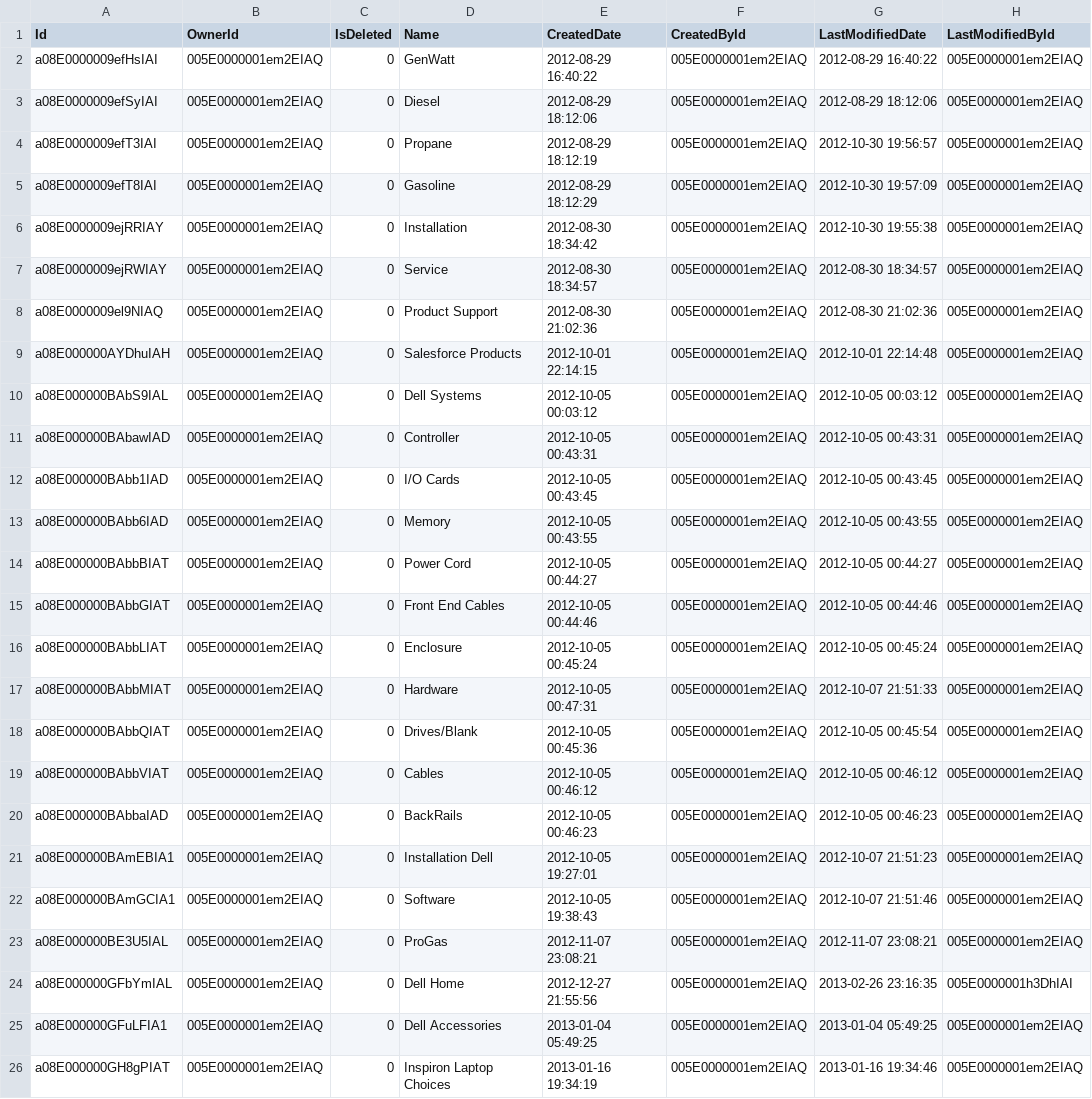
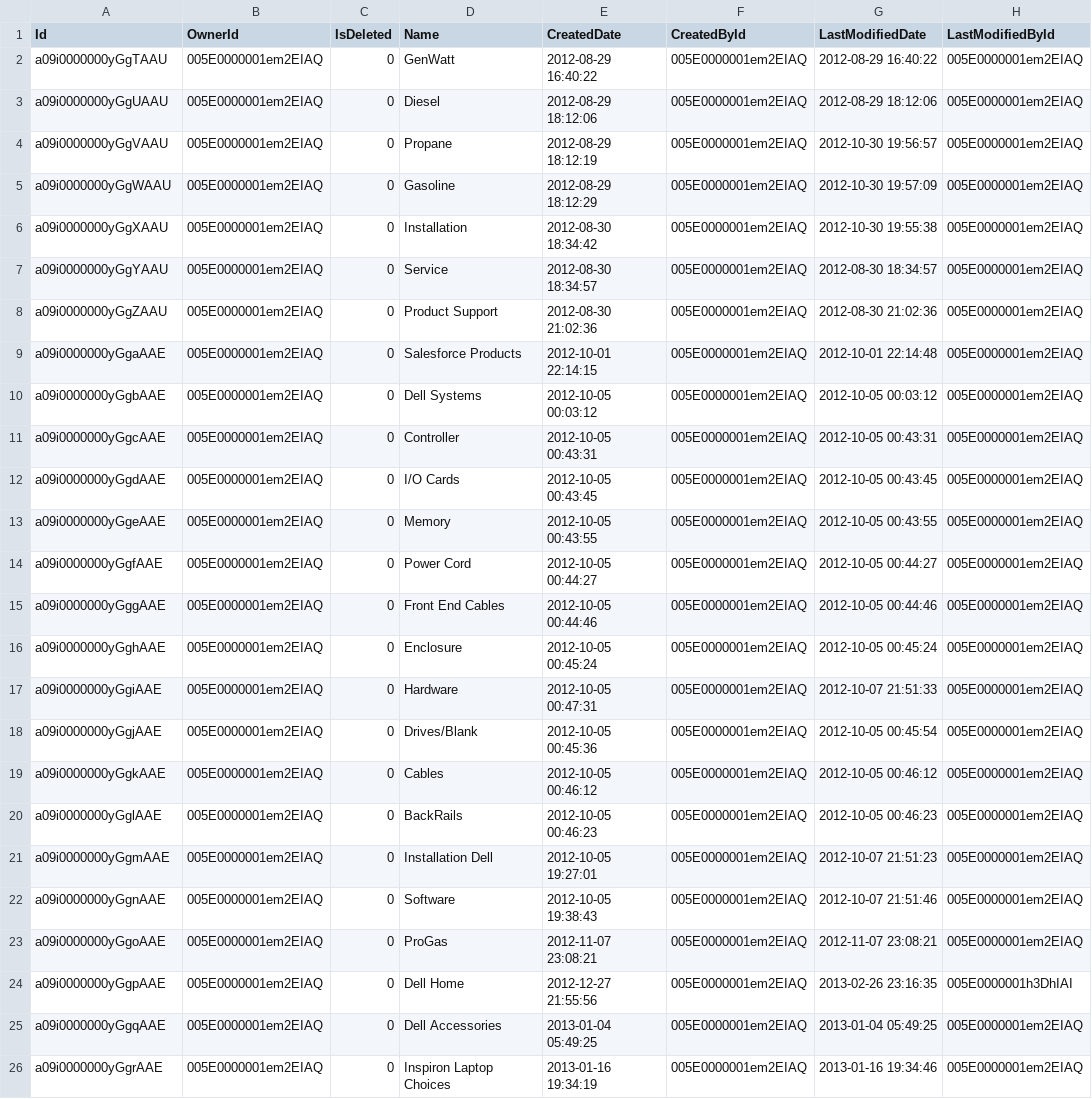
Before and after one commit to pcjones10/SFDCDataMigrator, a CSV file: data/ClassificationName__c.csv, drawn as a sheet; only a part is shown; the diff names each change by its address in the sheet, - before the commit and + after, or states it on an @@ line.

```diff
--- a/data/ClassificationName__c.csv
+++ b/data/ClassificationName__c.csv
-A2 (Id): a08E0000009efHsIAI
+A2 (Id): a09i0000000yGgTAAU
-A3 (Id): a08E0000009efSyIAI
+A3 (Id): a09i0000000yGgUAAU
-A4 (Id): a08E0000009efT3IAI
+A4 (Id): a09i0000000yGgVAAU
-A5 (Id): a08E0000009efT8IAI
+A5 (Id): a09i0000000yGgWAAU
-A6 (Id): a08E0000009ejRRIAY
+A6 (Id): a09i0000000yGgXAAU
-A7 (Id): a08E0000009ejRWIAY
+A7 (Id): a09i0000000yGgYAAU
-A8 (Id): a08E0000009el9NIAQ
+A8 (Id): a09i0000000yGgZAAU
-A9 (Id): a08E000000AYDhuIAH
+A9 (Id): a09i0000000yGgaAAE
-A10 (Id): a08E000000BAbS9IAL
+A10 (Id): a09i0000000yGgbAAE
-A11 (Id): a08E000000BAbawIAD
+A11 (Id): a09i0000000yGgcAAE
-A12 (Id): a08E000000BAbb1IAD
+A12 (Id): a09i0000000yGgdAAE
-A13 (Id): a08E000000BAbb6IAD
+A13 (Id): a09i0000000yGgeAAE
-A14 (Id): a08E000000BAbbBIAT
+A14 (Id): a09i0000000yGgfAAE
-A15 (Id): a08E000000BAbbGIAT
+A15 (Id): a09i0000000yGggAAE
-A16 (Id): a08E000000BAbbLIAT
+A16 (Id): a09i0000000yGghAAE
-A17 (Id): a08E000000BAbbMIAT
+A17 (Id): a09i0000000yGgiAAE
-A18 (Id): a08E000000BAbbQIAT
+A18 (Id): a09i0000000yGgjAAE
-A19 (Id): a08E000000BAbbVIAT
+A19 (Id): a09i0000000yGgkAAE
-A20 (Id): a08E000000BAbbaIAD
+A20 (Id): a09i0000000yGglAAE
-A21 (Id): a08E000000BAmEBIA1
+A21 (Id): a09i0000000yGgmAAE
-A22 (Id): a08E000000BAmGCIA1
+A22 (Id): a09i0000000yGgnAAE
-A23 (Id): a08E000000BE3U5IAL
+A23 (Id): a09i0000000yGgoAAE
-A24 (Id): a08E000000GFbYmIAL
+A24 (Id): a09i0000000yGgpAAE
-A25 (Id): a08E000000GFuLFIA1
+A25 (Id): a09i0000000yGgqAAE
-A26 (Id): a08E000000GH8gPIAT
+A26 (Id): a09i0000000yGgrAAE
```
Also changed, not shown: data/ClassificationHierarchy__c.csv, 6 other files.
